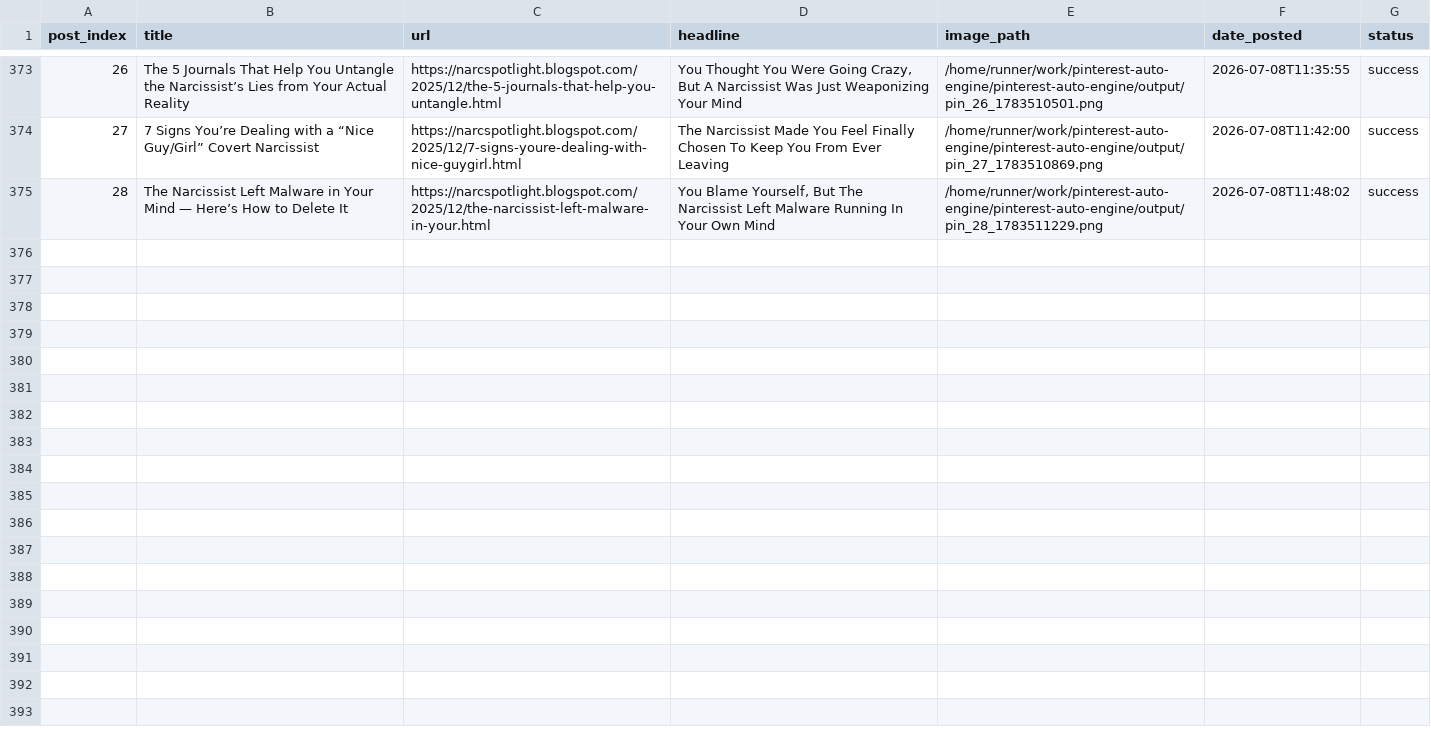
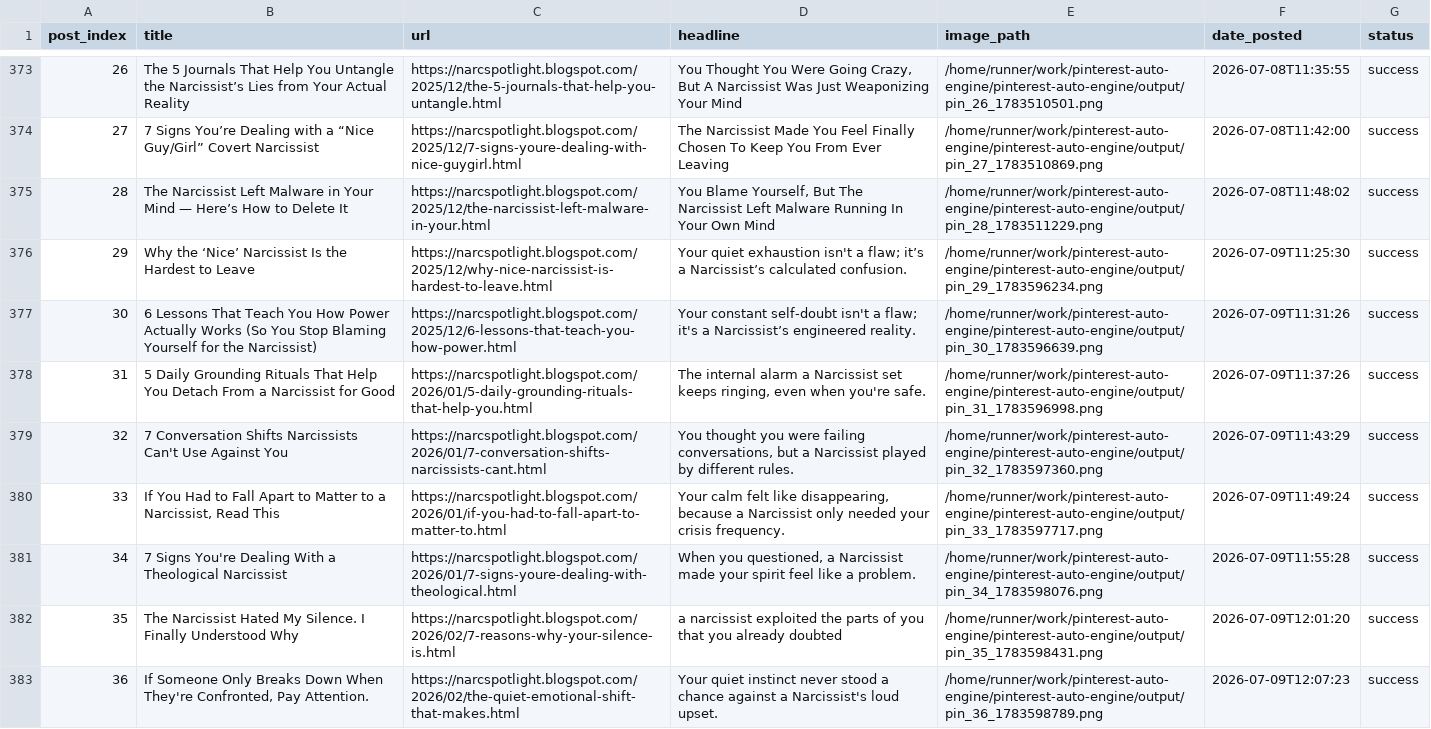
Before and after one commit to Emyres970/pinterest-auto-engine, a CSV file: tracker.csv, drawn as a sheet; only a part is shown, gaps mark what is left out; the diff covers the shown part only; the diff names each change by its address in the sheet, - before the commit and + after, or states it on an @@ line.

Commit message:
chore: update tracker 2026-07-09

```diff
--- a/tracker.csv
+++ b/tracker.csv
+row 376: 29 | Why the ‘Nice’ Narcissist Is the Hardest to Leave | https://narcspotlight.blogspot.com/2025/12/why-nice-narcissist-is-hardest-to-leave.html | Your quiet exhaustion isn't a flaw; it’s a Narcissist’s calculated confusion. | /home/runner/work/pinterest-auto-engine/pinterest-auto-engine/output/pin_29_1783596234.png | 2026-07-09T11:25:30 | success
+row 377: 30 | 6 Lessons That Teach You How Power Actually Works (So You Stop Blaming Yourself for the Narcissist) | https://narcspotlight.blogspot.com/2025/12/6-lessons-that-teach-you-how-power.html | Your constant self-doubt isn't a flaw; it's a Narcissist’s engineered reality. | /home/runner/work/pinterest-auto-engine/pinterest-auto-engine/output/pin_30_1783596639.png | 2026-07-09T11:31:26 | success
+row 378: 31 | 5 Daily Grounding Rituals That Help You Detach From a Narcissist for Good | https://narcspotlight.blogspot.com/2026/01/5-daily-grounding-rituals-that-help-you.html | The internal alarm a Narcissist set keeps ringing, even when you're safe. | /home/runner/work/pinterest-auto-engine/pinterest-auto-engine/output/pin_31_1783596998.png | 2026-07-09T11:37:26 | success
+row 379: 32 | 7 Conversation Shifts Narcissists Can't Use Against You | https://narcspotlight.blogspot.com/2026/01/7-conversation-shifts-narcissists-cant.html | You thought you were failing conversations, but a Narcissist played by different rules. | /home/runner/work/pinterest-auto-engine/pinterest-auto-engine/output/pin_32_1783597360.png | 2026-07-09T11:43:29 | success
+row 380: 33 | If You Had to Fall Apart to Matter to a Narcissist, Read This | https://narcspotlight.blogspot.com/2026/01/if-you-had-to-fall-apart-to-matter-to.html | Your calm felt like disappearing, because a Narcissist only needed your crisis frequency. | /home/runner/work/pinterest-auto-engine/pinterest-auto-engine/output/pin_33_1783597717.png | 2026-07-09T11:49:24 | success
+row 381: 34 | 7 Signs You're Dealing With a Theological Narcissist | https://narcspotlight.blogspot.com/2026/01/7-signs-youre-dealing-with-theological.html | When you questioned, a Narcissist made your spirit feel like a problem. | /home/runner/work/pinterest-auto-engine/pinterest-auto-engine/output/pin_34_1783598076.png | 2026-07-09T11:55:28 | success
+row 382: 35 | The Narcissist Hated My Silence. I Finally Understood Why | https://narcspotlight.blogspot.com/2026/02/7-reasons-why-your-silence-is.html | a narcissist exploited the parts of you that you already doubted | /home/runner/work/pinterest-auto-engine/pinterest-auto-engine/output/pin_35_1783598431.png | 2026-07-09T12:01:20 | success
+row 383: 36 | If Someone Only Breaks Down When They're Confronted, Pay Attention. | https://narcspotlight.blogspot.com/2026/02/the-quiet-emotional-shift-that-makes.html | Your quiet instinct never stood a chance against a Narcissist's loud upset. | /home/runner/work/pinterest-auto-engine/pinterest-auto-engine/output/pin_36_1783598789.png | 2026-07-09T12:07:23 | success
```
Also changed, not shown: 7 added rows elsewhere in this file.
